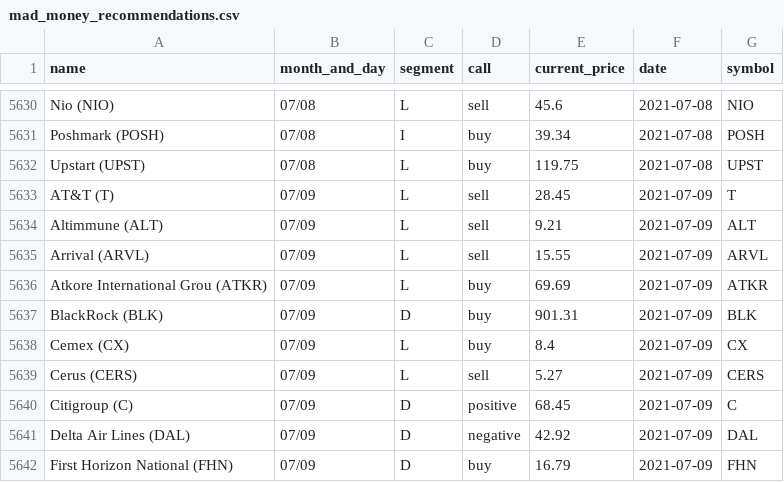
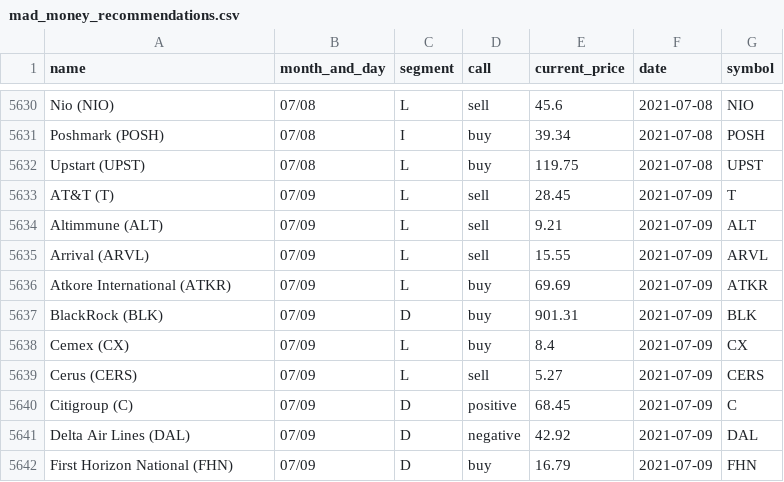
Before and after one commit to gaborvecsei/Mad-Money-Backtesting, a CSV file: mad_money_recommendations.csv, drawn as a sheet; only a part is shown, gaps mark what is left out; the diff covers the shown part only.

```diff
--- a/mad_money_recommendations.csv
+++ b/mad_money_recommendations.csv
@@ -5635,3 +5635,3 @@ Altimmune (ALT),07/09,L,sell,9.21,2021-07-09,ALT
 Arrival (ARVL),07/09,L,sell,15.55,2021-07-09,ARVL
-Atkore International Grou (ATKR),07/09,L,buy,69.69,2021-07-09,ATKR
+Atkore International (ATKR),07/09,L,buy,69.69,2021-07-09,ATKR
 BlackRock (BLK),07/09,D,buy,901.31,2021-07-09,BLK
```
Also changed, not shown: 16 added rows and 2 edited cells elsewhere in this file.
